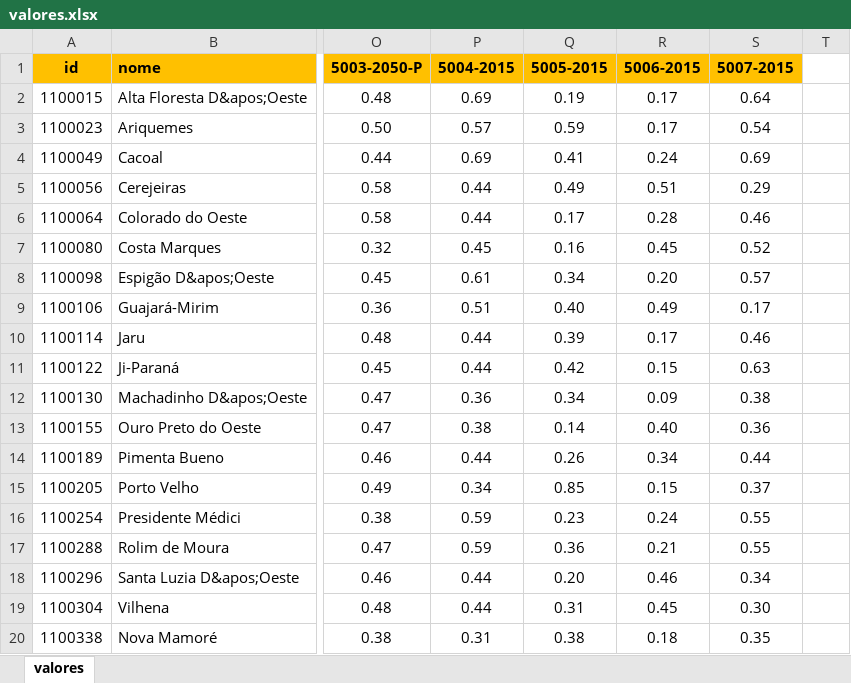
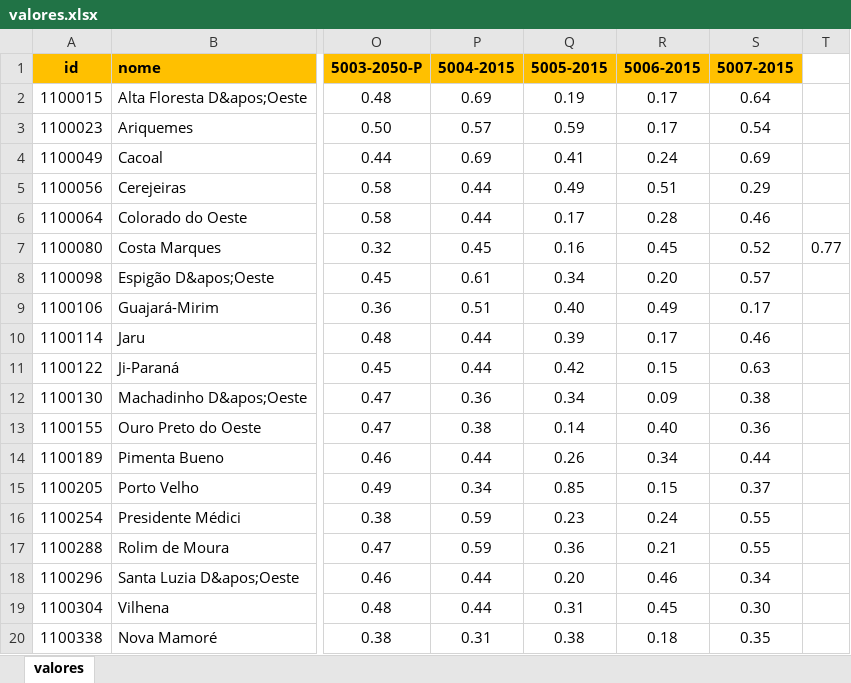
Before and after one commit to MarioCarvalhoBr/data_validate, an Excel workbook: input_data/data_errors_04/valores.xlsx, sheet valores, drawn as a sheet; only a part is shown, gaps mark what is left out; values as stored, in another font and other column widths than the file's, no borders; the diff names each change by its address in the sheet, - before the commit and + after, or states it on an @@ line.

Commit message:
close #112: Add check for unnamed columns

```diff
--- a/input_data/data_errors_04/valores.xlsx (sheet valores)
+++ b/input_data/data_errors_04/valores.xlsx (sheet valores)
-T7: (empty)
+T7: 0.77
```
Also changed, not shown: input_data/data_errors_04/composicao.xlsx, 7 other files.
